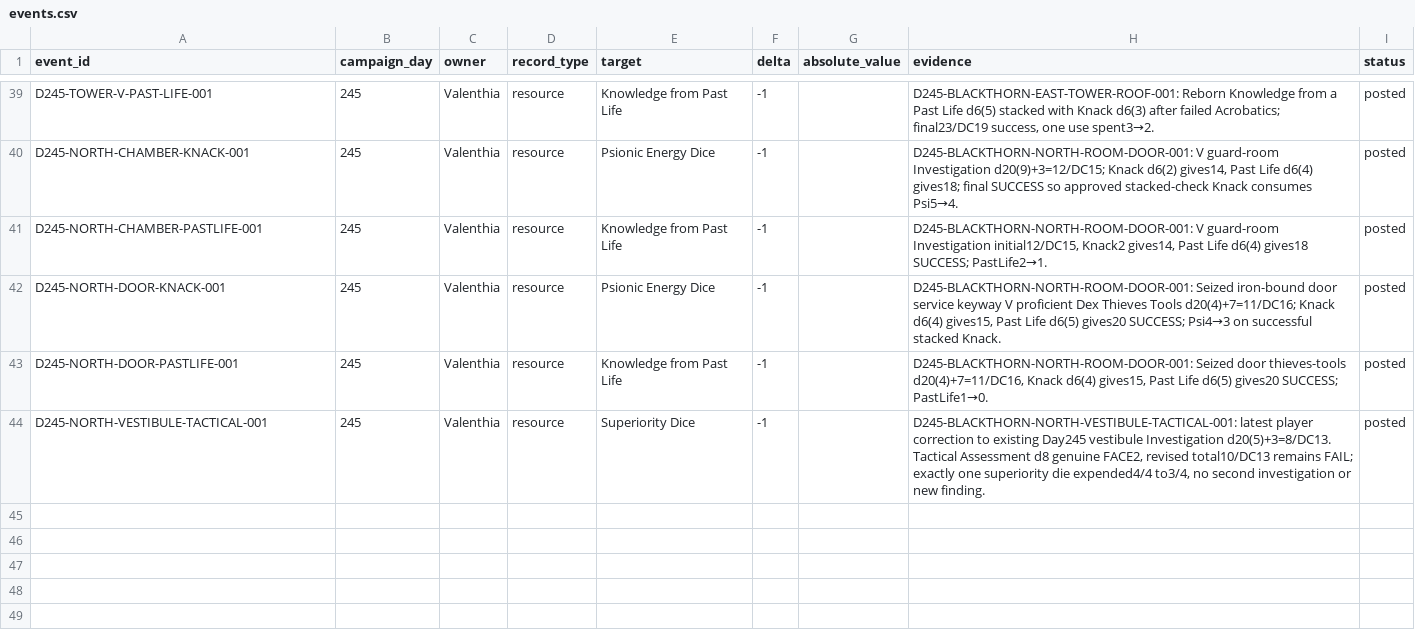
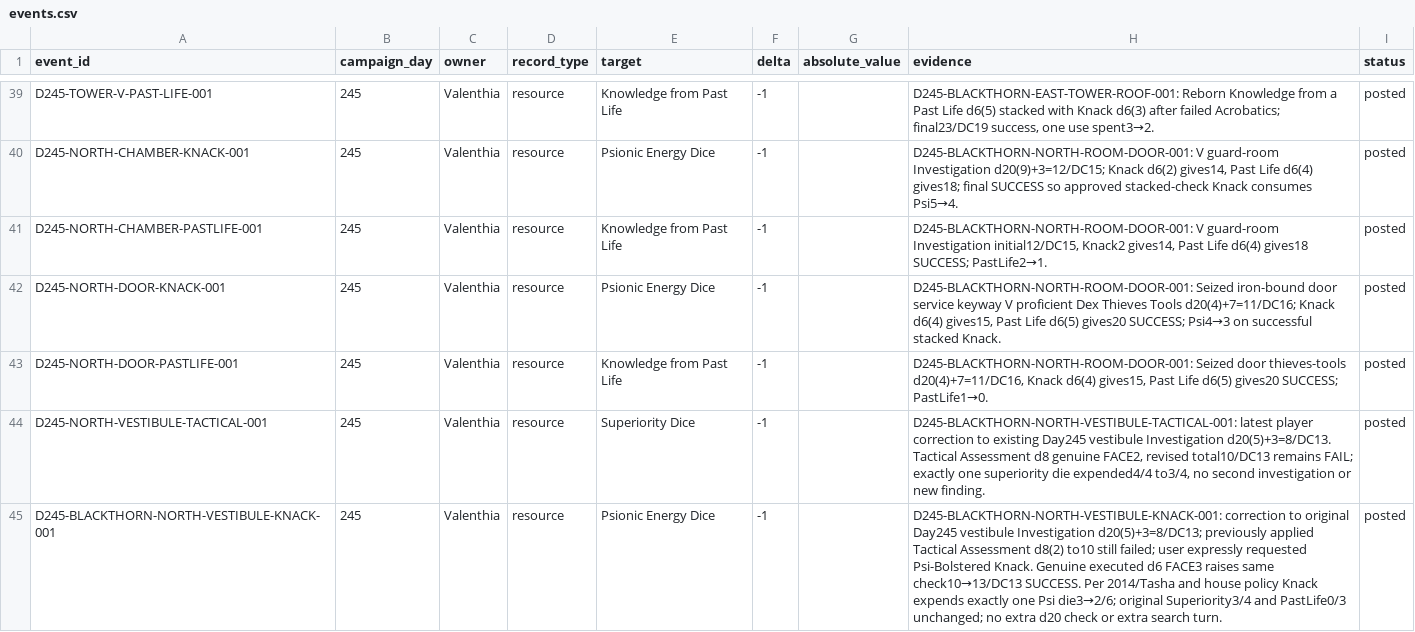
Before and after one commit to coolcop17409-wq/new-dnd-world-campaign, a CSV file: data/characters/events.csv, drawn as a sheet; only a part is shown, gaps mark what is left out.

Commit message:
Record V successful D245 vestibule Psi-Bolstered Knack

```diff
--- a/data/characters/events.csv
+++ b/data/characters/events.csv
@@ -44 +44,2 @@ D245-NORTH-DOOR-PASTLIFE-001,245,Valenthia,resource,Knowledge from Past Life,-1,
 D245-NORTH-VESTIBULE-TACTICAL-001,245,Valenthia,resource,Superiority Dice,-1,,"D245-BLACKTHORN-NORTH-VESTIBULE-TACTICAL-001: latest player correction to existing Day245 vestibule Investigation d20(5)+3=8/DC13. Tactical Assessment d8 genuine FACE2, revised total10/DC13 remains FAIL; exactly one superiority die expended4/4 to3/4, no second investigation or new finding.",posted
+D245-BLACKTHORN-NORTH-VESTIBULE-KNACK-001,245,Valenthia,resource,Psionic Energy Dice,-1,,"D245-BLACKTHORN-NORTH-VESTIBULE-KNACK-001: correction to original Day245 vestibule Investigation d20(5)+3=8/DC13; previously applied Tactical Assessment d8(2) to10 still failed; user expressly requested Psi-Bolstered Knack. Genuine executed d6 FACE3 raises same check10→13/DC13 SUCCESS. Per 2014/Tasha and house policy Knack expends exactly one Psi die3→2/6; original Superiority3/4 and PastLife0/3 unchanged; no extra d20 check or extra search turn.",posted
```
